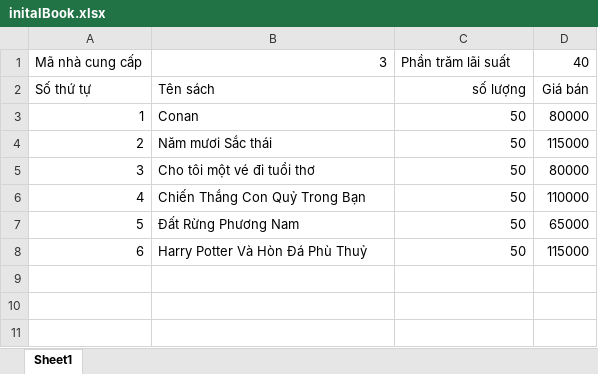
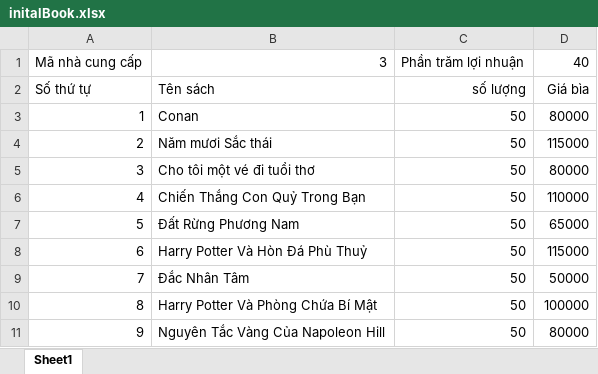
Before and after one commit to HoangDang119763/BookShop-CNPM, an Excel workbook: initalBook.xlsx, sheet Sheet1, drawn as a sheet; values as stored, in another font and other column widths than the file's, no borders; the diff names each change by its address in the sheet, - before the commit and + after, or states it on an @@ line.

```diff
--- a/initalBook.xlsx (sheet Sheet1)
+++ b/initalBook.xlsx (sheet Sheet1)
-C1: Phần trăm lãi suất
+C1: Phần trăm lợi nhuận
-D2: Giá bán
+D2: Giá bìa
+row 9: 7 | Đắc Nhân Tâm | 50 | 50000
+row 10: 8 | Harry Potter Và Phòng Chứa Bí Mật | 50 | 100000
+row 11: 9 | Nguyên Tắc Vàng Của Napoleon Hill | 50 | 80000
```
Also changed, not shown: 15 other files.
